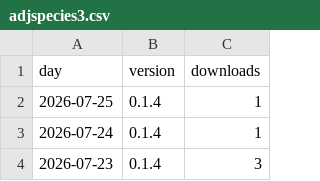
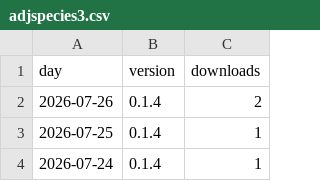
Before and after one commit to techbend/techbend.github.io, a CSV file: static/data/pypi/adjspecies3.csv, drawn as a sheet; only a part is shown; the shorter side is filled out with more unchanged rows.

```diff
--- a/static/data/pypi/adjspecies3.csv
+++ b/static/data/pypi/adjspecies3.csv
@@ -1,2 +1,3 @@
 day,version,downloads
+2026-07-26,0.1.4,2
 2026-07-25,0.1.4,1
```
Also changed, not shown: static/data/pypi/auto-dns.csv, static/data/pypi/connectiva.csv, 28 other files.
